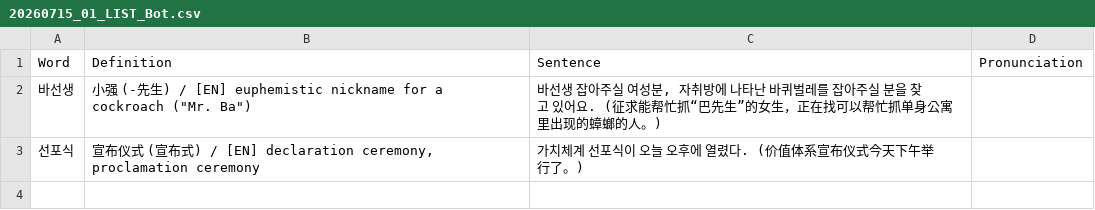
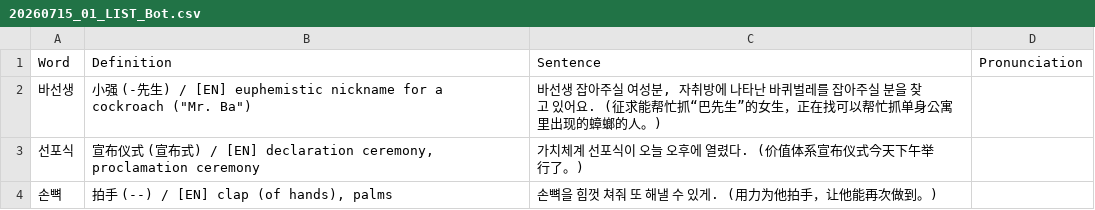
Before and after one commit to sinhong96/Korean-FlashCard-Web, a CSV file: vocablist_csv/20260715_01_LIST_Bot.csv, drawn as a sheet.

Commit message:
Bot: add 1 word(s)

```diff
--- a/vocablist_csv/20260715_01_LIST_Bot.csv
+++ b/vocablist_csv/20260715_01_LIST_Bot.csv
@@ -3 +3,2 @@ Word,Definition,Sentence,Pronunciation
 선포식,"宣布仪式 (宣布式) / [EN] declaration ceremony, proclamation ceremony",가치체계 선포식이 오늘 오후에 열렸다. (价值体系宣布仪式今天下午举行了。),
+손뼉,"拍手 (--) / [EN] clap (of hands), palms",손뼉을 힘껏 쳐줘 또 해낼 수 있게. (用力为他拍手，让他能再次做到。),
```
